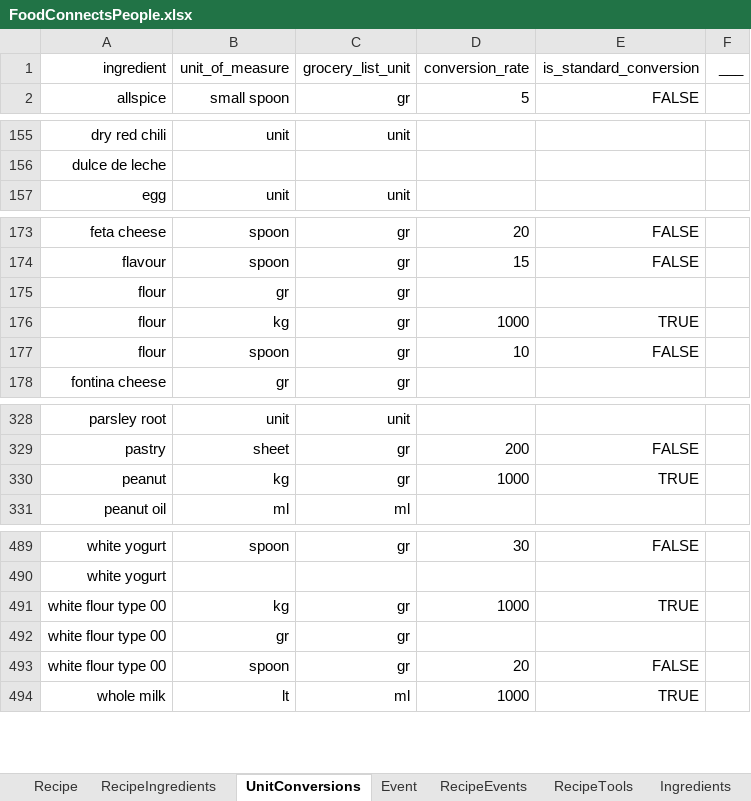
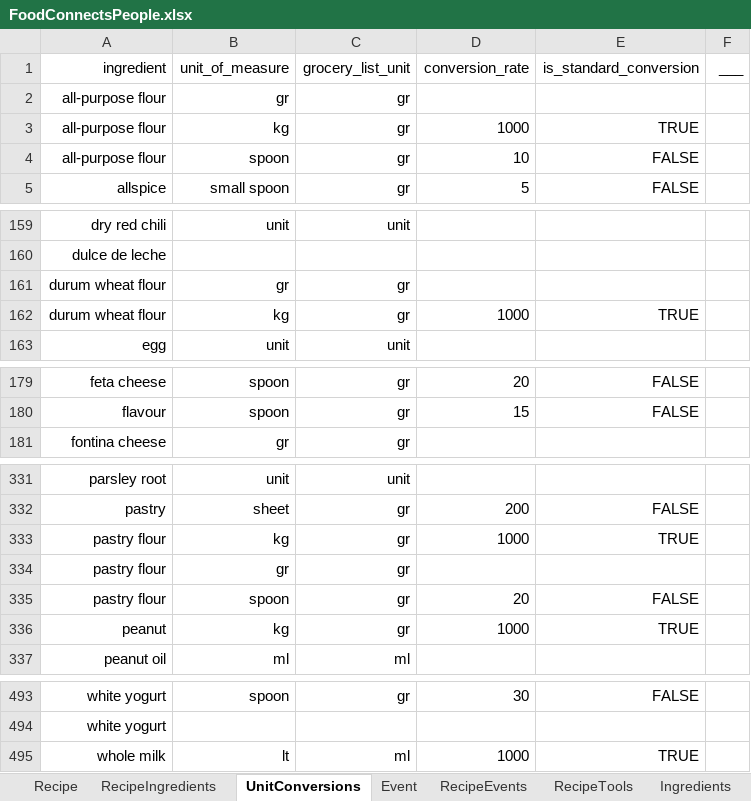
Before and after one commit to FoodConnectsPeople/foodconnectspeople-tool, an Excel workbook: data_sources/scripts/files/FoodConnectsPeople.xlsx, sheet UnitConversions, drawn as a sheet; only a part is shown, gaps mark what is left out; values as stored, in another font and other column widths than the file's, no borders; removed rows and columns are numbered as before the commit, all else as after; the diff covers the shown part only; the diff names each change by its address in the sheet, - before the commit and + after, or states it on an @@ line.

```diff
--- a/data_sources/scripts/files/FoodConnectsPeople.xlsx (sheet UnitConversions)
+++ b/data_sources/scripts/files/FoodConnectsPeople.xlsx (sheet UnitConversions)
+row 2: all-purpose flour | gr | gr
+row 3: all-purpose flour | kg | gr | 1000 | TRUE
+row 4: all-purpose flour | spoon | gr | 10 | FALSE
+row 161: durum wheat flour | gr | gr
+row 162: durum wheat flour | kg | gr | 1000 | TRUE
-row 175: flour | gr | gr
-row 176: flour | kg | gr | 1000 | TRUE
-row 177: flour | spoon | gr | 10 | FALSE
+row 333: pastry flour | kg | gr | 1000 | TRUE
+row 334: pastry flour | gr | gr
+row 335: pastry flour | spoon | gr | 20 | FALSE
-row 491: white flour type 00 | kg | gr | 1000 | TRUE
-row 492: white flour type 00 | gr | gr
-row 493: white flour type 00 | spoon | gr | 20 | FALSE
```
Also changed, not shown: 1 added row and 2 removed rows elsewhere in this sheet, sheet RecipeIngredients, sheet Ingredients, sheet Translation, sheet Recipe, 5 other files.
